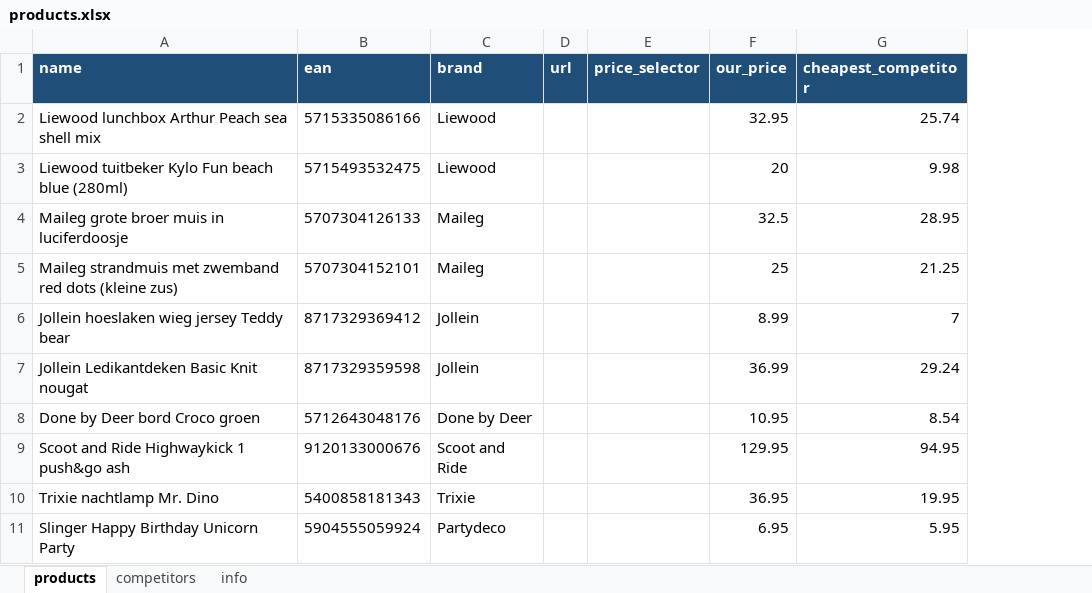
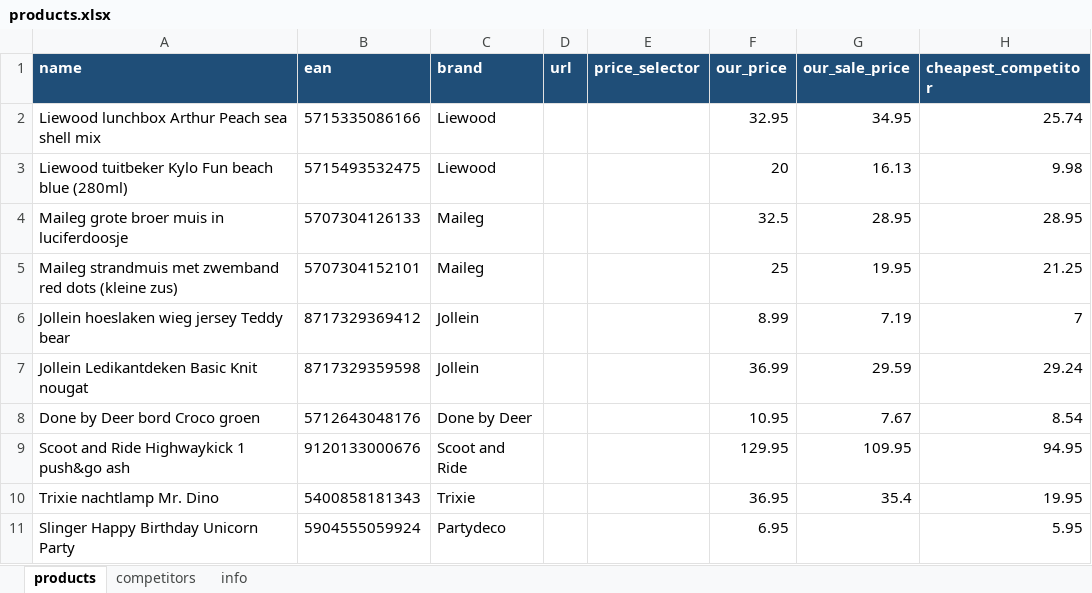
Before and after one commit to chachingcrew-afk/test, an Excel workbook: simple-scraper/products.xlsx, sheet products, drawn as a sheet; values as stored, in another font and other column widths than the file's, no borders; the diff names each change by its address in the sheet, - before the commit and + after, or states it on an @@ line.

```diff
--- a/simple-scraper/products.xlsx (sheet products)
+++ b/simple-scraper/products.xlsx (sheet products)
+column G (our_sale_price), rows 2-10: 34.95 | 16.13 | 28.95 | 19.95 | 7.19 | 29.59 | 7.67 | 109.95 | 35.4
```
Also changed, not shown: 1 other file.
